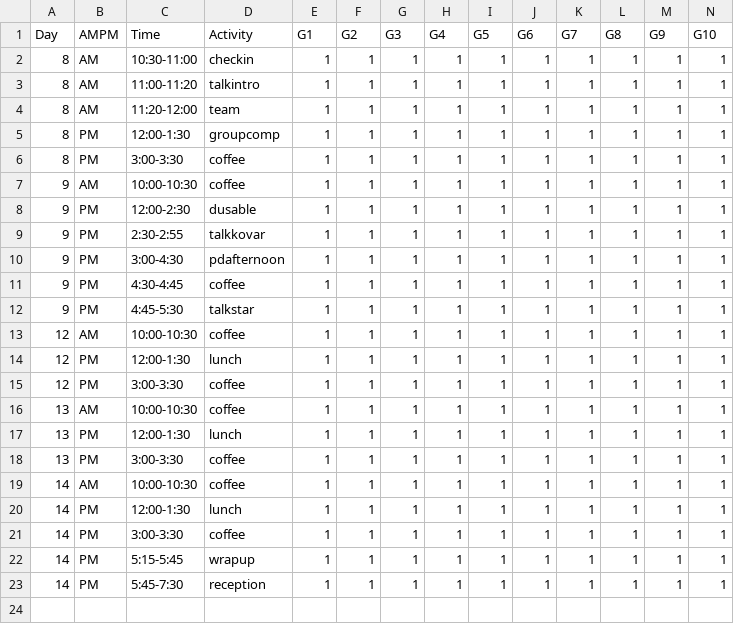
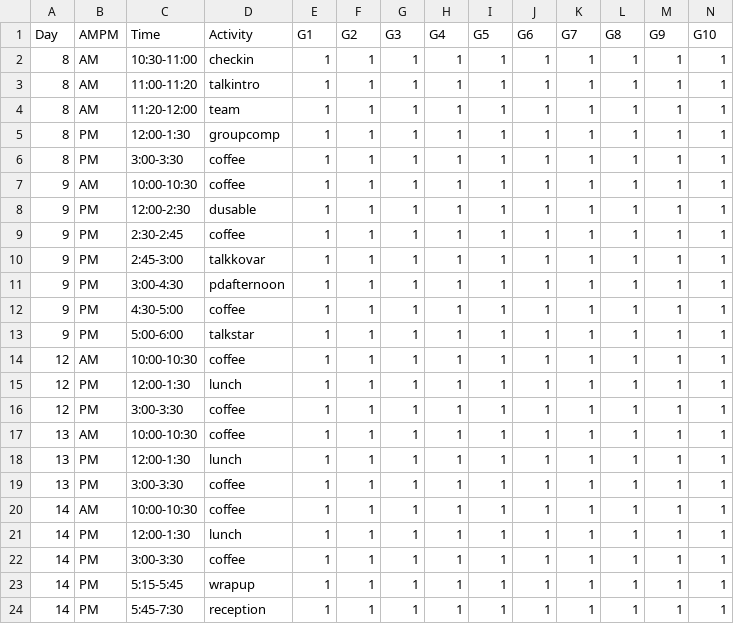
Before and after one commit to jnovembre/BSD-QBio8, a CSV file: schedule/code_generate_schedule/tables/common.csv, drawn as a sheet; only a part is shown; addresses are those after the commit; rows hold the shown columns only; the diff names each change by its address in the sheet, - before the commit and + after, or states it on an @@ line.

Commit message:
Updated workbook for schedule changes and authorship

```diff
--- a/schedule/code_generate_schedule/tables/common.csv
+++ b/schedule/code_generate_schedule/tables/common.csv
+row 9: 9 | PM | 2:30-2:45 | coffee | 1 | 1 | 1 | 1 | 1 | 1 | 1 | 1 | 1 | 1
-C10 (Time): 2:30-2:55
+C10 (Time): 2:45-3:00
-C12 (Time): 4:30-4:45
+C12 (Time): 4:30-5:00
-C13 (Time): 4:45-5:30
+C13 (Time): 5:00-6:00
```
Also changed, not shown: schedule/code_generate_schedule/tables/activities_name_room.csv, schedule/code_generate_schedule/tables/workshops.csv, 3 other files.
